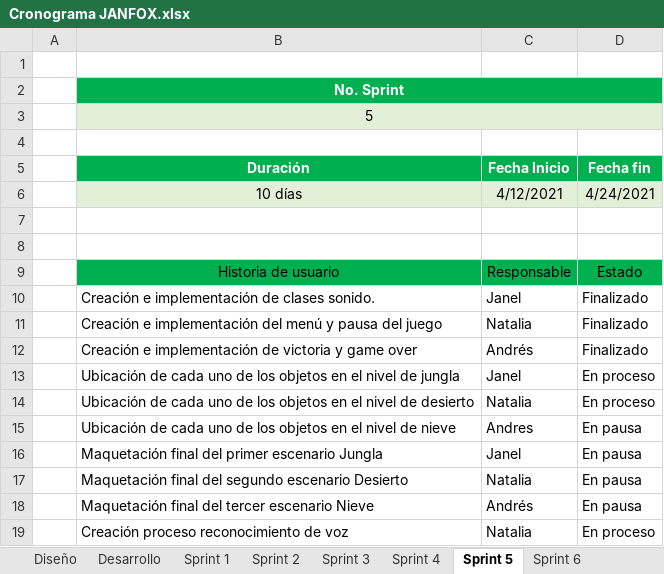
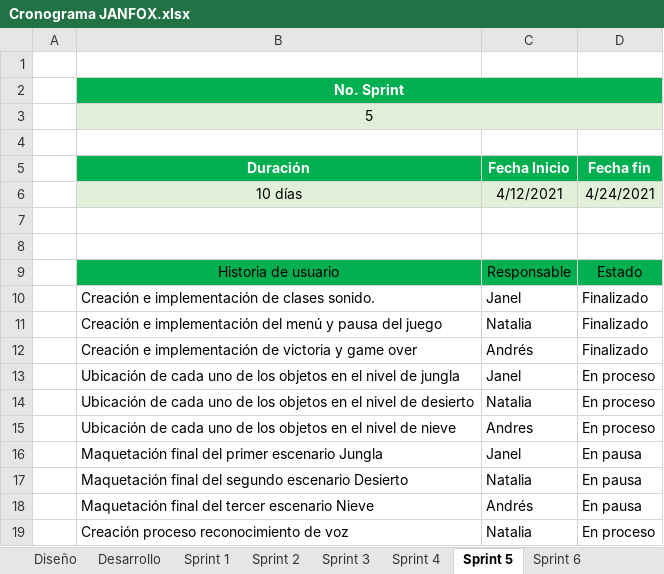
Before and after one commit to AndresRincon94/JanFox_V2, an Excel workbook: Documentacion/Proyecto/Cronograma JANFOX.xlsx, sheet Sprint 5, drawn as a sheet; values as stored, in another font and other column widths than the file's, no borders; table styles not drawn; the diff names each change by its address in the sheet, - before the commit and + after, or states it on an @@ line.

```diff
--- a/Documentacion/Proyecto/Cronograma JANFOX.xlsx (sheet Sprint 5)
+++ b/Documentacion/Proyecto/Cronograma JANFOX.xlsx (sheet Sprint 5)
-D15 (Fecha fin): En pausa
+D15 (Fecha fin): En proceso
```
Also changed, not shown: sheet Cronograma general, sheet Diseño, Documentacion/Proyecto/Encuesta.xlsx, 6 other files.
